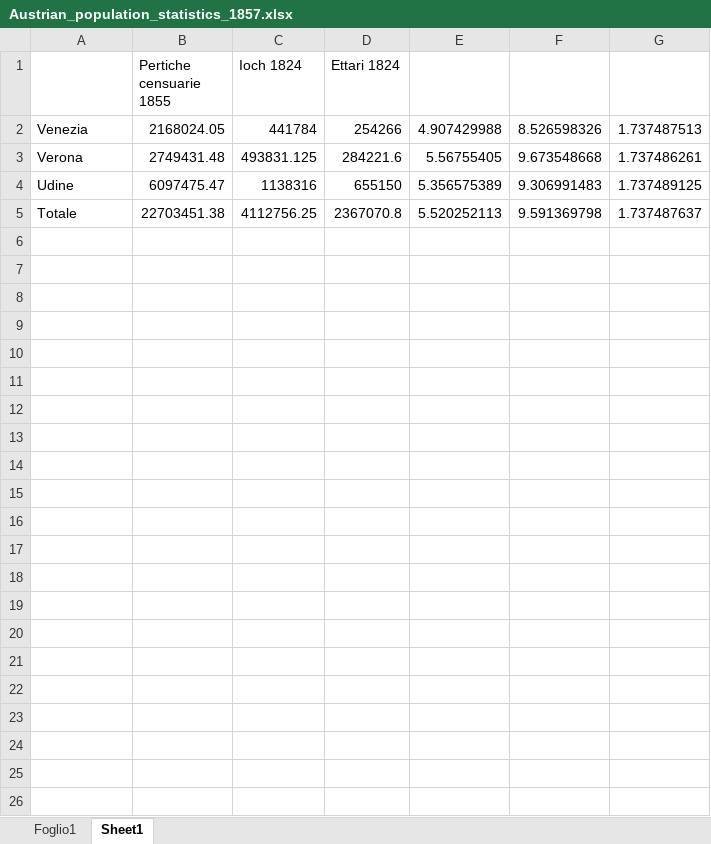
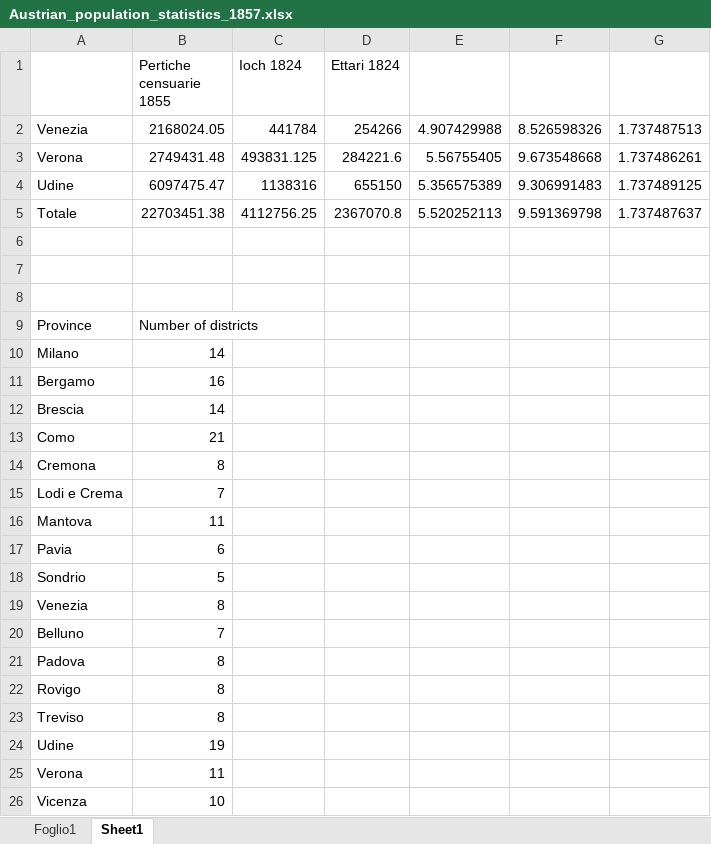
Before and after one commit to basm92/layout_parse, an Excel workbook: data/Austrian_population_statistics_1857.xlsx, sheet Sheet1, drawn as a sheet; values as stored, in another font and other column widths than the file's, no borders; the diff names each change by its address in the sheet, - before the commit and + after, or states it on an @@ line.

Commit message:
Updates to Austrian stats

```diff
--- a/data/Austrian_population_statistics_1857.xlsx (sheet Sheet1)
+++ b/data/Austrian_population_statistics_1857.xlsx (sheet Sheet1)
+row 6: (empty)
+row 7: (empty)
+row 8: (empty)
+row 9: Province | Number of districts
+row 10: Milano | 14
+row 11: Bergamo | 16
+row 12: Brescia | 14
+row 13: Como | 21
+row 14: Cremona | 8
+row 15: Lodi e Crema | 7
+row 16: Mantova | 11
+row 17: Pavia | 6
+row 18: Sondrio | 5
+row 19: Venezia | 8
+row 20: Belluno | 7
+row 21: Padova | 8
+row 22: Rovigo | 8
+row 23: Treviso | 8
+row 24: Udine | 19
+row 25: Verona | 11
+row 26: Vicenza | 10
```
Also changed, not shown: data/Austrian_industrial_statistics_1854.xlsx, 1 other file.
